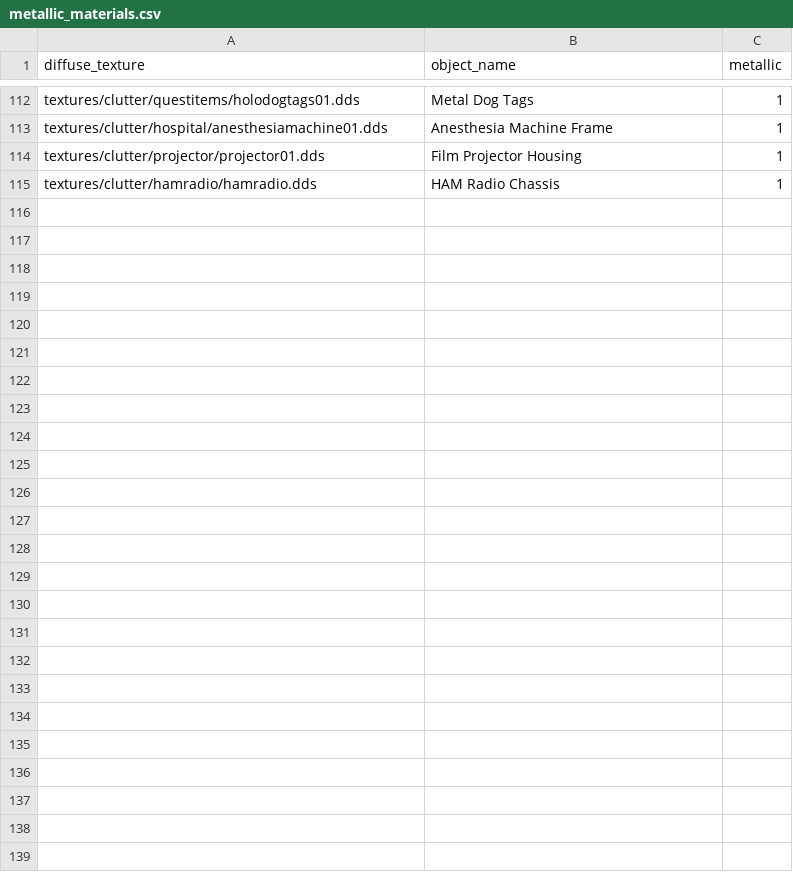
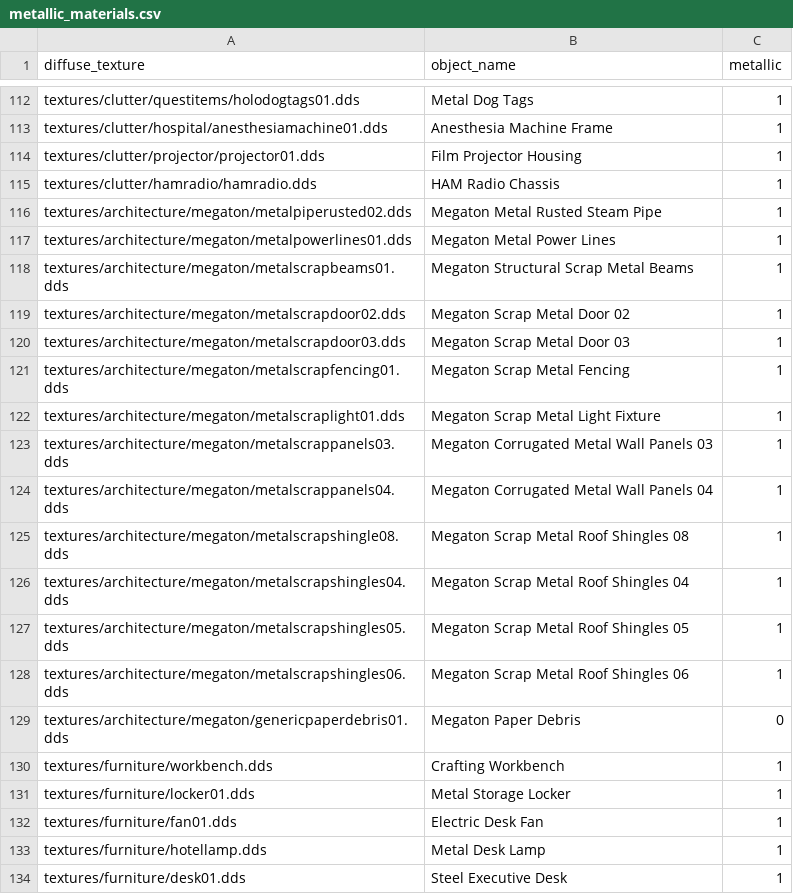
Before and after one commit to kelo221/bevyout, a CSV file: src/vsa/assets/metallic_materials.csv, drawn as a sheet; only a part is shown, gaps mark what is left out; the diff covers the shown part only.

Commit message:
Update metallic_materials.csv

```diff
--- a/src/vsa/assets/metallic_materials.csv
+++ b/src/vsa/assets/metallic_materials.csv
@@ -115 +115,20 @@ textures/clutter/projector/projector01.dds,Film Projector Housing,1
 textures/clutter/hamradio/hamradio.dds,HAM Radio Chassis,1
+textures/architecture/megaton/metalpiperusted02.dds,Megaton Metal Rusted Steam Pipe,1
+textures/architecture/megaton/metalpowerlines01.dds,Megaton Metal Power Lines,1
+textures/architecture/megaton/metalscrapbeams01.dds,Megaton Structural Scrap Metal Beams,1
+textures/architecture/megaton/metalscrapdoor02.dds,Megaton Scrap Metal Door 02,1
+textures/architecture/megaton/metalscrapdoor03.dds,Megaton Scrap Metal Door 03,1
+textures/architecture/megaton/metalscrapfencing01.dds,Megaton Scrap Metal Fencing,1
+textures/architecture/megaton/metalscraplight01.dds,Megaton Scrap Metal Light Fixture,1
+textures/architecture/megaton/metalscrappanels03.dds,Megaton Corrugated Metal Wall Panels 03,1
+textures/architecture/megaton/metalscrappanels04.dds,Megaton Corrugated Metal Wall Panels 04,1
+textures/architecture/megaton/metalscrapshingle08.dds,Megaton Scrap Metal Roof Shingles 08,1
+textures/architecture/megaton/metalscrapshingles04.dds,Megaton Scrap Metal Roof Shingles 04,1
+textures/architecture/megaton/metalscrapshingles05.dds,Megaton Scrap Metal Roof Shingles 05,1
+textures/architecture/megaton/metalscrapshingles06.dds,Megaton Scrap Metal Roof Shingles 06,1
+textures/architecture/megaton/genericpaperdebris01.dds,Megaton Paper Debris,0
+textures/furniture/workbench.dds,Crafting Workbench,1
+textures/furniture/locker01.dds,Metal Storage Locker,1
+textures/furniture/fan01.dds,Electric Desk Fan,1
+textures/furniture/hotellamp.dds,Metal Desk Lamp,1
+textures/furniture/desk01.dds,Steel Executive Desk,1
```
Also changed, not shown: 19 added rows elsewhere in this file.
